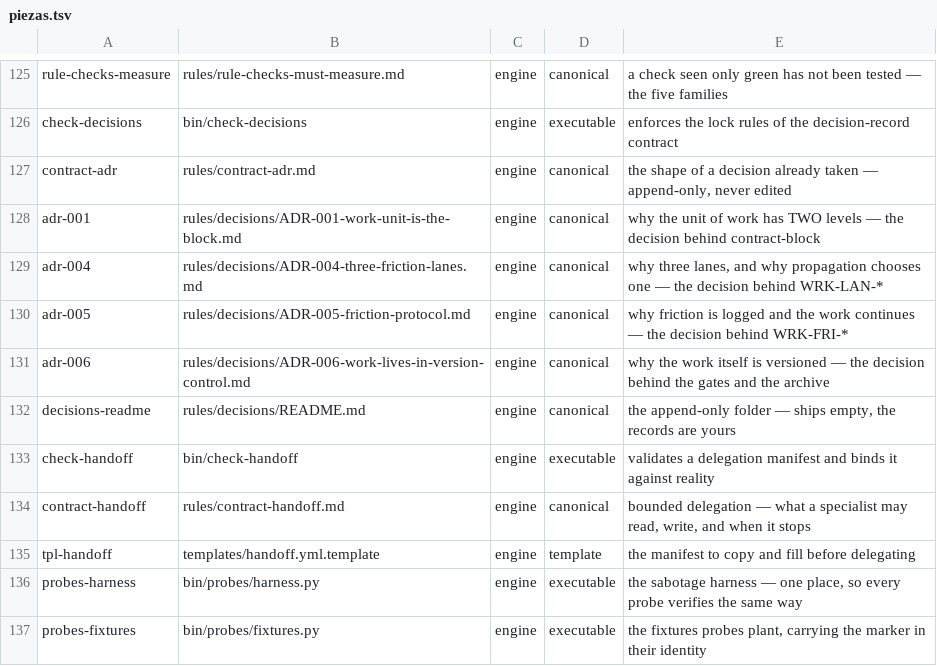
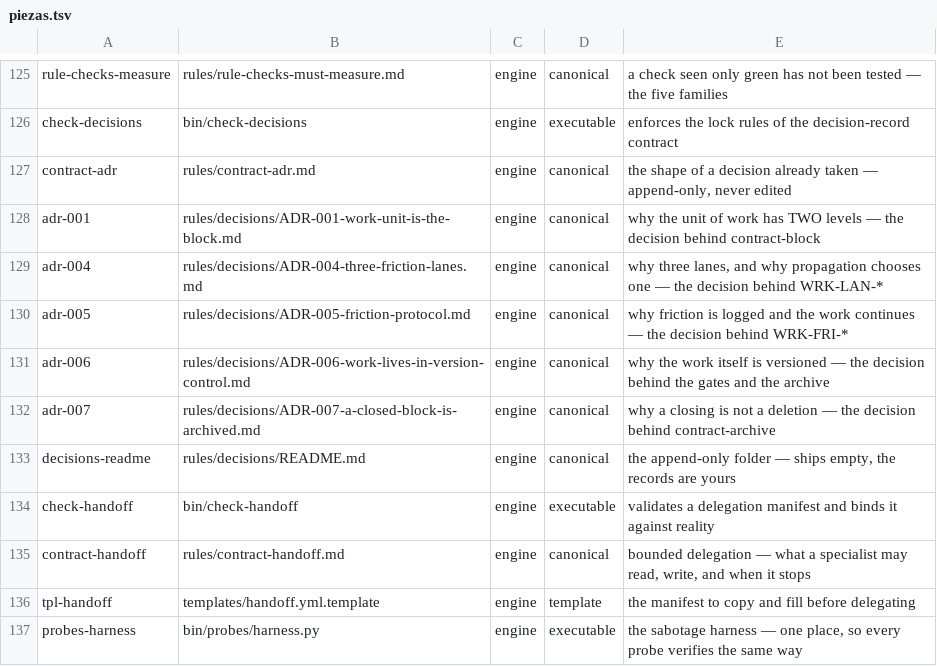
Before and after one commit to for3slabs/mente-os, a TSV file: Mente/piezas.tsv, drawn as a sheet; only a part is shown, gaps mark what is left out; the shorter side is filled out with more unchanged rows.

Commit message:
adr(5/20): a closed block is archived, never deleted — 7 of 16 questions were red
All sixteen applied and reported, none skipped. Seven came back red:

  P3  🔴 no rule cited it            → contract-archive cites it now
  P4  🔴 two instance mentions       → ⬜ declare
  P5  🔴 pointed at a design doc that does not travel
  P8  🟡 rejected alternative buried, and only one named → three now, in a section
  P9  🔴 `Evidence: none — judgment call`
  P11 🔴 no boundary at all
  P12 🔴 only made sense to whoever was in that session
  P16 🔴 nothing said what would change it

⭐ P9 IS THE ONE THAT CHANGED THIS RECORD. The original called it a judgment
call — honest at the time. Measured today: 6 archived blocks, cited 64 times
across the tree, 7 to 17 references each. ⛔ Not one of those citations would
resolve if the blocks had been deleted on close.

The judgment was right, and now it is measurable — which is the only reason
this record can be DEFENDED rather than merely believed.

P7 verified rather than assumed: the word "precedent" appears nowhere in
contract-archive. ⭐ The archive is not storage, it is precedent — and only the
ADR says so.

P8 added two alternatives the original never named:
- keep the block, drop the detail: a one-line summary answers "did it happen",
  never "what would I do differently", and only the second is worth reading twice
- move it to a separate store: it stops being found by the same search that
  finds live work, and an archive nobody stumbles into is one nobody consults

P16 gives it a retirement condition: ⭐ it stops being right when the archive
stops being CONSULTED. If citations fall to near zero, the archive has become
storage — ⛔ and the answer then is to fix why nobody finds it, not to start
deleting. Only if that fix fails twice does deletion deserve a second look.

P11 boundary: a block opened by mistake and closed with nothing done has no
experience to keep, and the record says so.

58 pieces · 227 checks · 0 failed · 0 leaks · clean clone verified.

```diff
--- a/Mente/piezas.tsv
+++ b/Mente/piezas.tsv
@@ -131,2 +131,3 @@ adr-005	rules/decisions/ADR-005-friction-protocol.md	engine	canonical	why fricti
 adr-006	rules/decisions/ADR-006-work-lives-in-version-control.md	engine	canonical	why the work itself is versioned — the decision behind the gates and the archive
+adr-007	rules/decisions/ADR-007-a-closed-block-is-archived.md	engine	canonical	why a closing is not a deletion — the decision behind contract-archive
 decisions-readme	rules/decisions/README.md	engine	canonical	the append-only folder — ships empty, the records are yours
```
Also changed, not shown: 3 other files.
